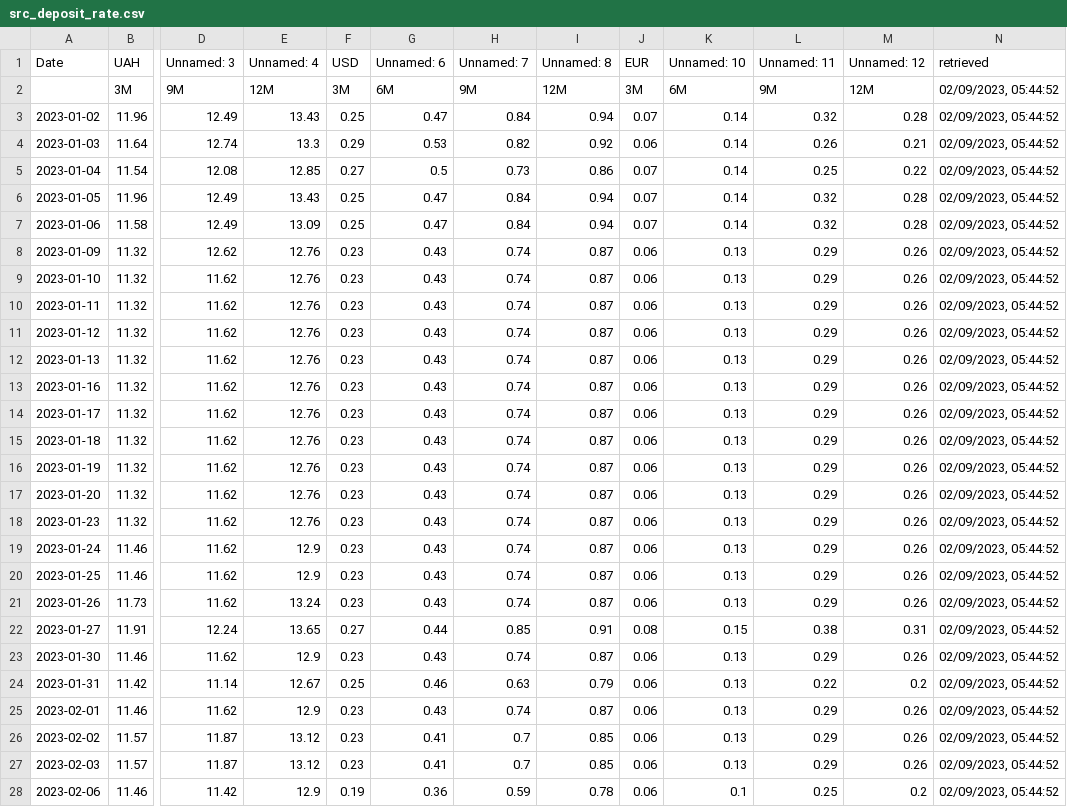
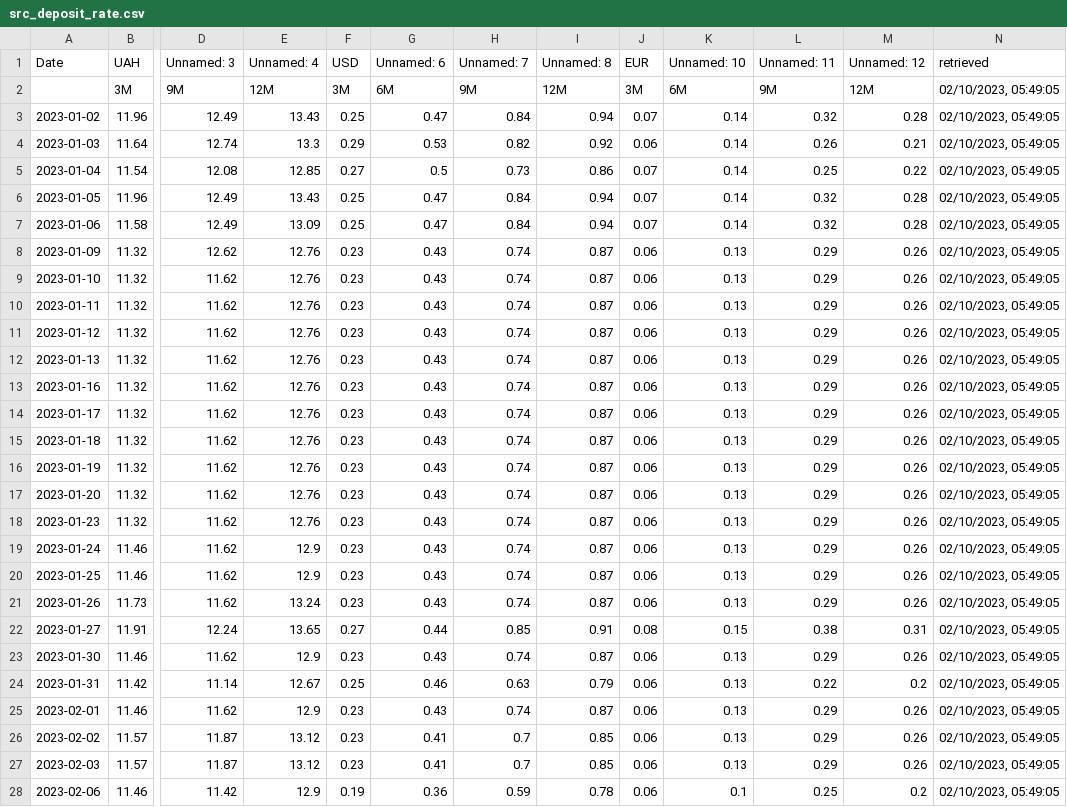
Before and after one commit to artkochnev/ukraine_dashboard, a CSV file: assets/src_deposit_rate.csv, drawn as a sheet; only a part is shown, gaps mark what is left out; the diff covers the shown part only; the diff names each change by its address in the sheet, - before the commit and + after, or states it on an @@ line.

```diff
--- a/assets/src_deposit_rate.csv
+++ b/assets/src_deposit_rate.csv
-N2:N28 (retrieved): 02/09/2023, 05:44:52
+N2:N28 (retrieved): 02/10/2023, 05:49:05
```
Also changed, not shown: 1 added row and 2 edited cells elsewhere in this file, assets/src_cpi_headline.csv, assets/src_hum_data.csv, 35 other files.
